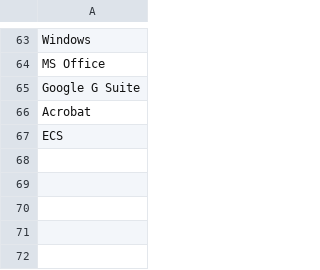
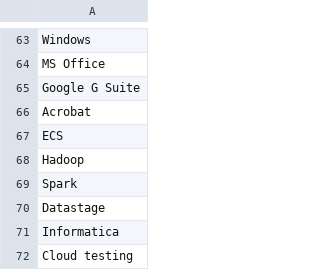
Before and after one commit to abhi91420/Resume_Automation, a CSV file: data/list_of_softwares.csv, drawn as a sheet; only a part is shown, gaps mark what is left out; the diff names each change by its address in the sheet, - before the commit and + after, or states it on an @@ line.

Commit message:
Update list_of_softwares.csv

```diff
--- a/data/list_of_softwares.csv
+++ b/data/list_of_softwares.csv
+row 68: Hadoop
+row 69: Spark
+row 70: Datastage
+row 71: Informatica
+row 72: Cloud testing
```
